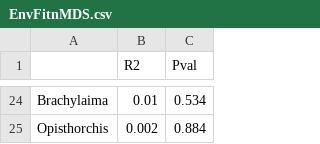
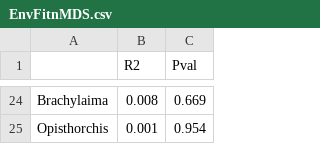
Before and after one commit to VictorHJD/AA_Fox, a CSV file: tables/suppl/EnvFitnMDS.csv, drawn as a sheet; only a part is shown, gaps mark what is left out; the diff covers the shown part only.

```diff
--- a/tables/suppl/EnvFitnMDS.csv
+++ b/tables/suppl/EnvFitnMDS.csv
@@ -24,2 +24,2 @@
-"Brachylaima",0.01,0.534
-"Opisthorchis",0.002,0.884
+"Brachylaima",0.008,0.669
+"Opisthorchis",0.001,0.954
```
Also changed, not shown: 4 added rows, 4 removed rows and 23 edited cells elsewhere in this file, tables/Permanova.csv, tables/suppl/PermanovaConti.csv, 2 other files.
